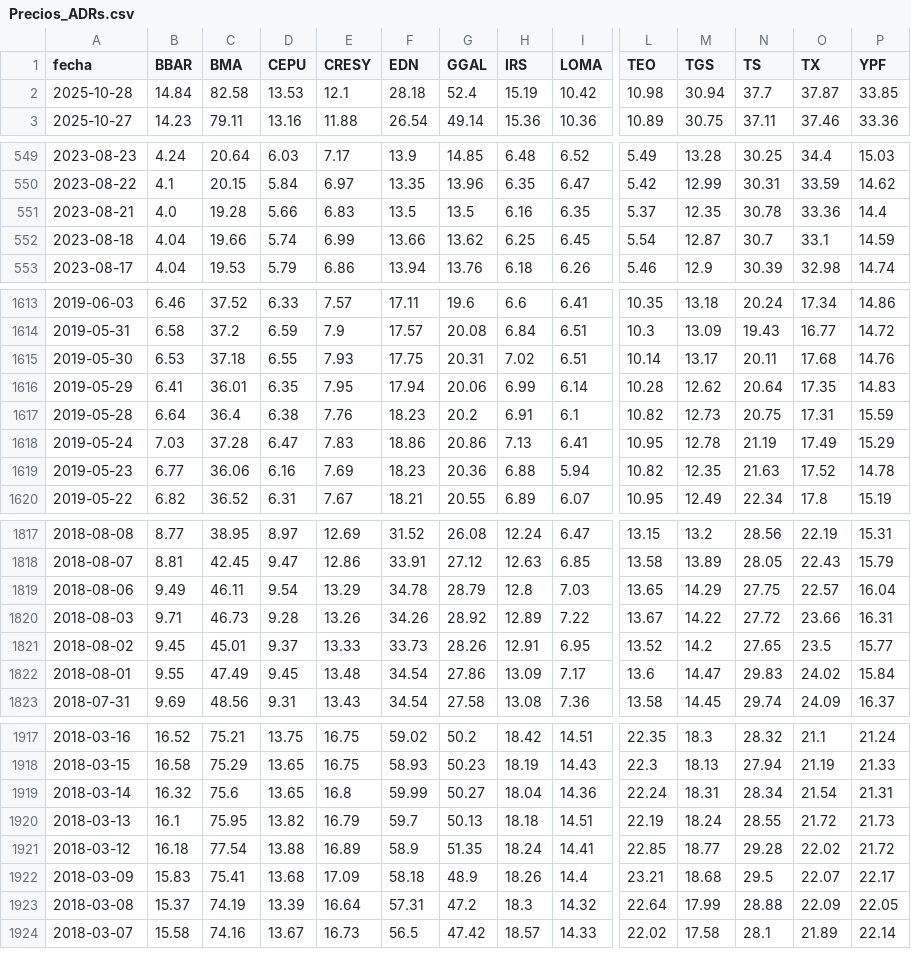
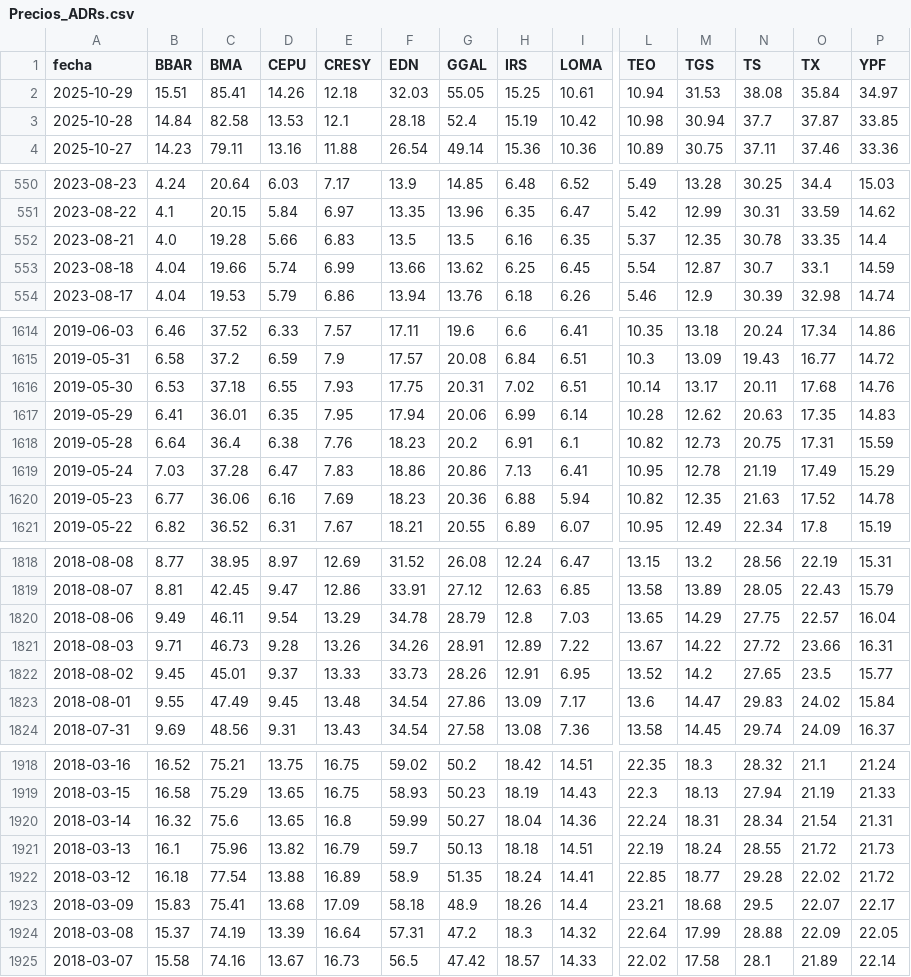
Before and after one commit to jesusrobles824/base-de-datos, a CSV file: Precios_ADRs.csv, drawn as a sheet; only a part is shown, gaps mark what is left out; addresses are those after the commit; rows hold the shown columns only; the diff covers the shown part only; the diff names each change by its address in the sheet, - before the commit and + after, or states it on an @@ line.

```diff
--- a/Precios_ADRs.csv
+++ b/Precios_ADRs.csv
+row 2: 2025-10-29 | 15.51 | 85.41 | 14.26 | 12.18 | 32.03 | 55.05 | 15.25 | 10.61 | 10.94 | 31.53 | 38.08 | 35.84 | 34.97
-O552 (TX): 33.36
+O552 (TX): 33.35
-N1617 (TS): 20.64
+N1617 (TS): 20.63
-G1821 (GGAL): 28.92
+G1821 (GGAL): 28.91
-C1921 (BMA): 75.95
+C1921 (BMA): 75.96
```
Also changed, not shown: 3 edited cells elsewhere in this file, ADRs_variacion_porcentual_diaria.csv.
